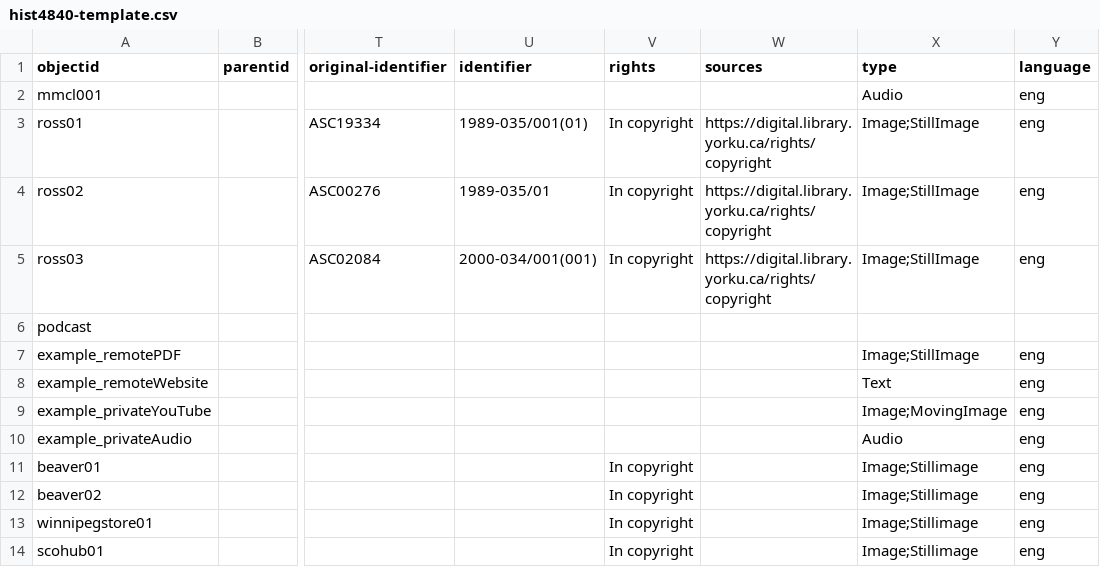
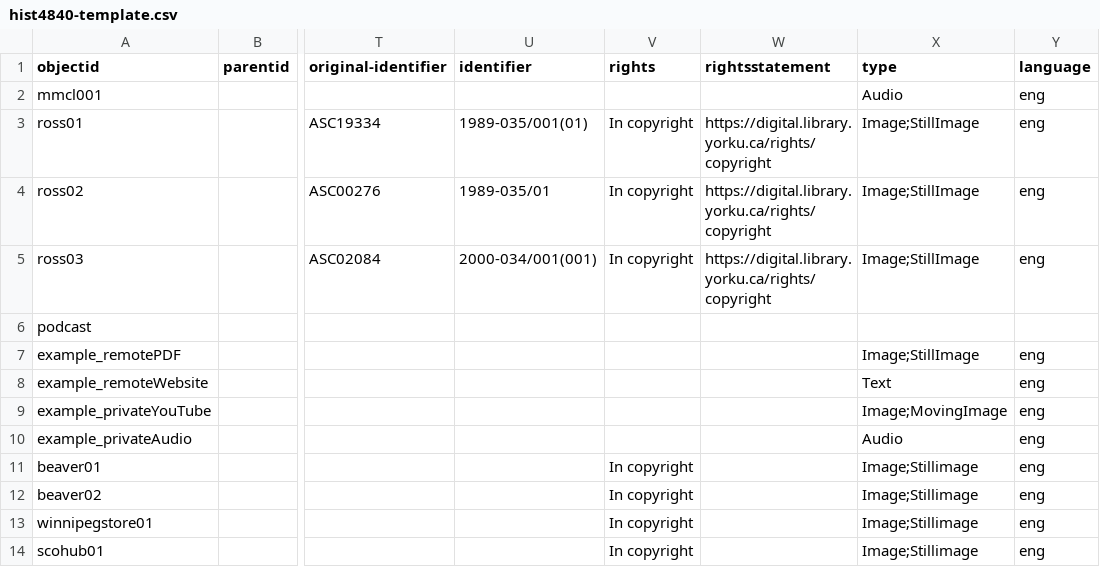
Before and after one commit to onerainymay/HIST4840-template, a CSV file: _data/hist4840-template.csv, drawn as a sheet; only a part is shown, gaps mark what is left out; the diff names each change by its address in the sheet, - before the commit and + after, or states it on an @@ line.

Commit message:
Add files via upload

```diff
--- a/_data/hist4840-template.csv
+++ b/_data/hist4840-template.csv
-W1: sources
+W1: rightsstatement
```
